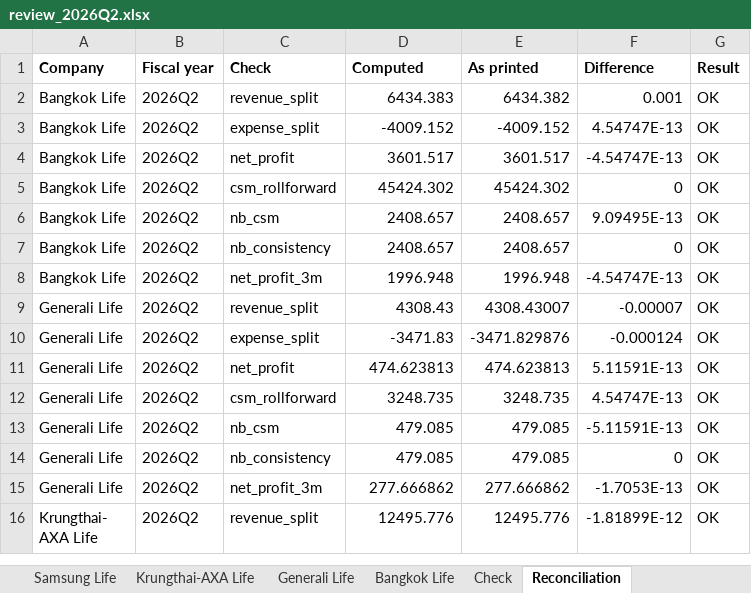
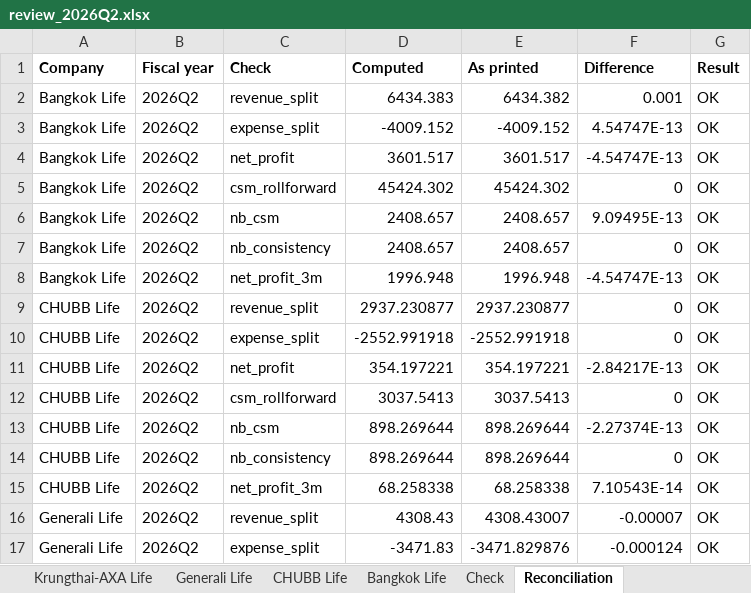
Before and after one commit to SeungraeKim81/IFRS17_Industry_Dashboard, an Excel workbook: extract/2026Q2/review_2026Q2.xlsx, sheet Reconciliation, drawn as a sheet; only a part is shown; the shorter side is filled out with more unchanged rows; values as stored, in another font and other column widths than the file's, no borders; the diff names each change by its address in the sheet, - before the commit and + after, or states it on an @@ line.

```diff
--- a/extract/2026Q2/review_2026Q2.xlsx (sheet Reconciliation)
+++ b/extract/2026Q2/review_2026Q2.xlsx (sheet Reconciliation)
+sheet tab: CHUBB Life
+row 9: CHUBB Life | 2026Q2 | revenue_split | 2937.230877 | 2937.230877 | 0 | OK
+row 10: CHUBB Life | 2026Q2 | expense_split | -2552.991918 | -2552.991918 | 0 | OK
+row 11: CHUBB Life | 2026Q2 | net_profit | 354.197221 | 354.197221 | -2.84217E-13 | OK
+row 12: CHUBB Life | 2026Q2 | csm_rollforward | 3037.5413 | 3037.5413 | 0 | OK
+row 13: CHUBB Life | 2026Q2 | nb_csm | 898.269644 | 898.269644 | -2.27374E-13 | OK
+row 14: CHUBB Life | 2026Q2 | nb_consistency | 898.269644 | 898.269644 | 0 | OK
+row 15: CHUBB Life | 2026Q2 | net_profit_3m | 68.258338 | 68.258338 | 7.10543E-14 | OK
```
Also changed, not shown: 4 other files.
